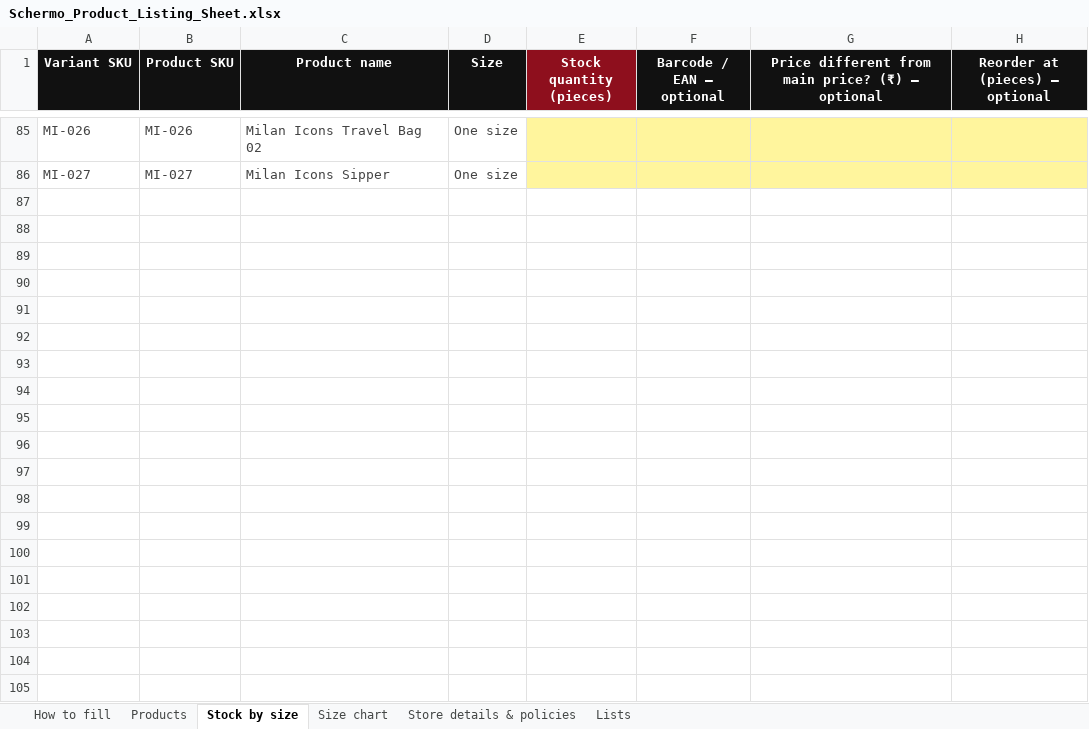
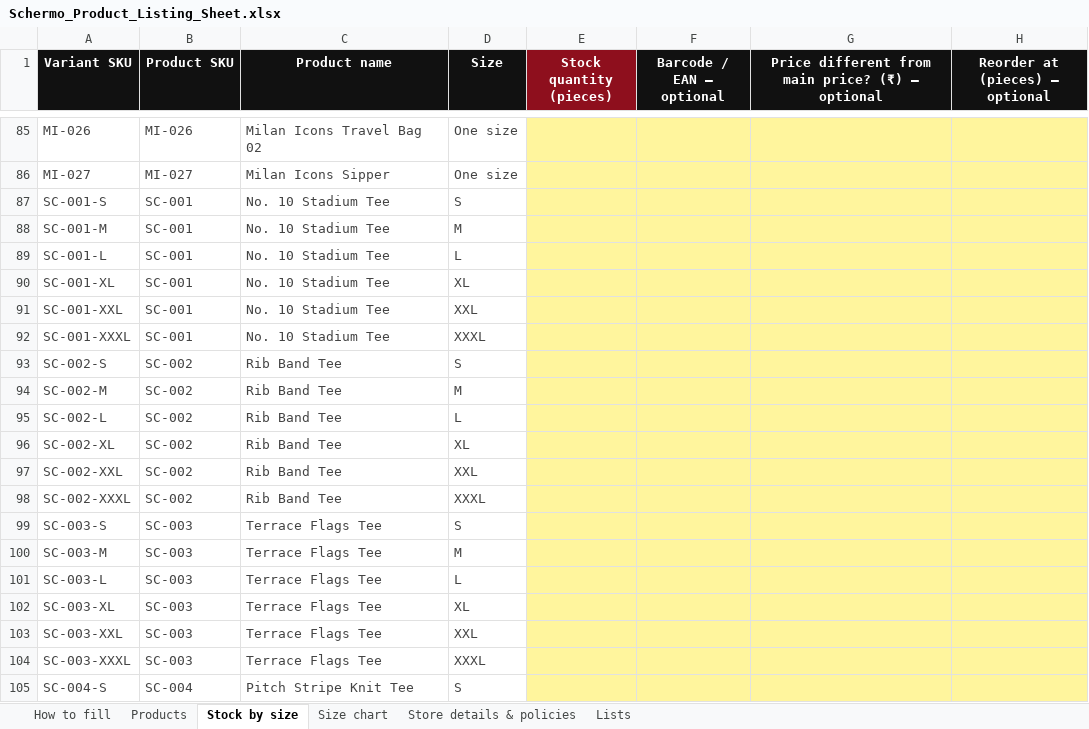
Before and after one commit to Udyanshgulati/RLlogistics, an Excel workbook: commerce/storefront/catalog/client-sheets/Schermo_Product_Listing_Sheet.xlsx, sheet Stock by size, drawn as a sheet; only a part is shown, gaps mark what is left out; values as stored, in another font and other column widths than the file's, no borders; charts and pictures not drawn; the diff covers the shown part only; the diff names each change by its address in the sheet, - before the commit and + after, or states it on an @@ line.

```diff
--- a/commerce/storefront/catalog/client-sheets/Schermo_Product_Listing_Sheet.xlsx (sheet Stock by size)
+++ b/commerce/storefront/catalog/client-sheets/Schermo_Product_Listing_Sheet.xlsx (sheet Stock by size)
+row 87: SC-001-S | SC-001 | No. 10 Stadium Tee | S
+row 88: SC-001-M | SC-001 | No. 10 Stadium Tee | M
+row 89: SC-001-L | SC-001 | No. 10 Stadium Tee | L
+row 90: SC-001-XL | SC-001 | No. 10 Stadium Tee | XL
+row 91: SC-001-XXL | SC-001 | No. 10 Stadium Tee | XXL
+row 92: SC-001-XXXL | SC-001 | No. 10 Stadium Tee | XXXL
+row 93: SC-002-S | SC-002 | Rib Band Tee | S
+row 94: SC-002-M | SC-002 | Rib Band Tee | M
+row 95: SC-002-L | SC-002 | Rib Band Tee | L
+row 96: SC-002-XL | SC-002 | Rib Band Tee | XL
+row 97: SC-002-XXL | SC-002 | Rib Band Tee | XXL
+row 98: SC-002-XXXL | SC-002 | Rib Band Tee | XXXL
+row 99: SC-003-S | SC-003 | Terrace Flags Tee | S
+row 100: SC-003-M | SC-003 | Terrace Flags Tee | M
+row 101: SC-003-L | SC-003 | Terrace Flags Tee | L
+row 102: SC-003-XL | SC-003 | Terrace Flags Tee | XL
+row 103: SC-003-XXL | SC-003 | Terrace Flags Tee | XXL
+row 104: SC-003-XXXL | SC-003 | Terrace Flags Tee | XXXL
+row 105: SC-004-S | SC-004 | Pitch Stripe Knit Tee | S
```
Also changed, not shown: 341 added rows elsewhere in this sheet, sheet Products, sheet Size chart, charts or pictures, 2 other files.
